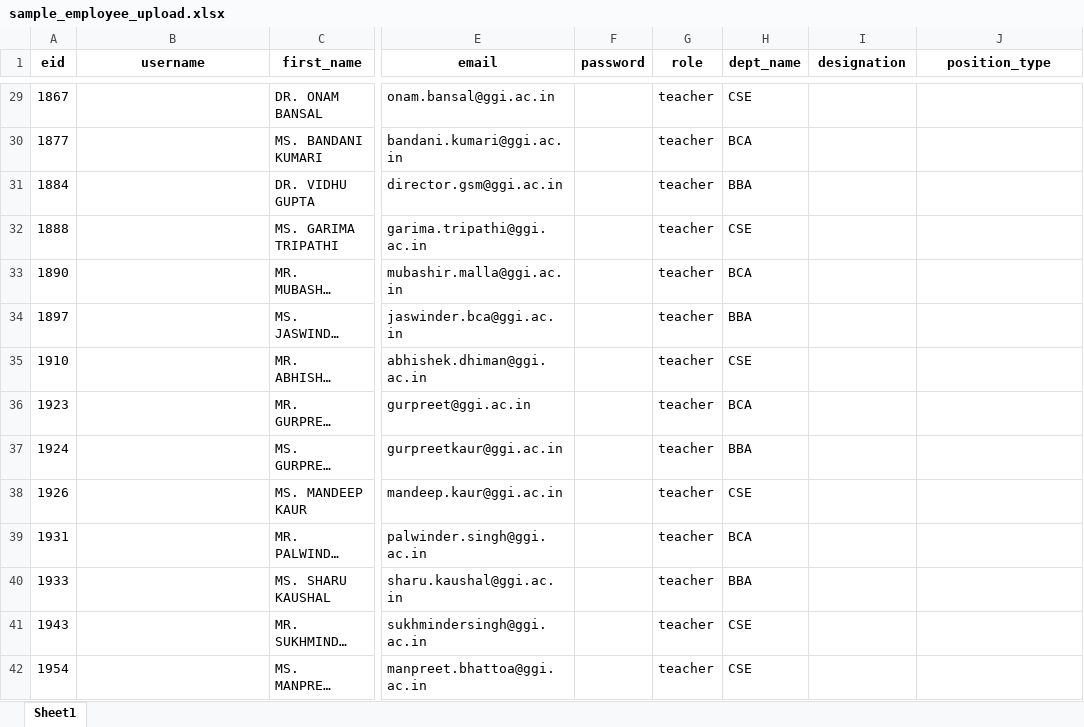
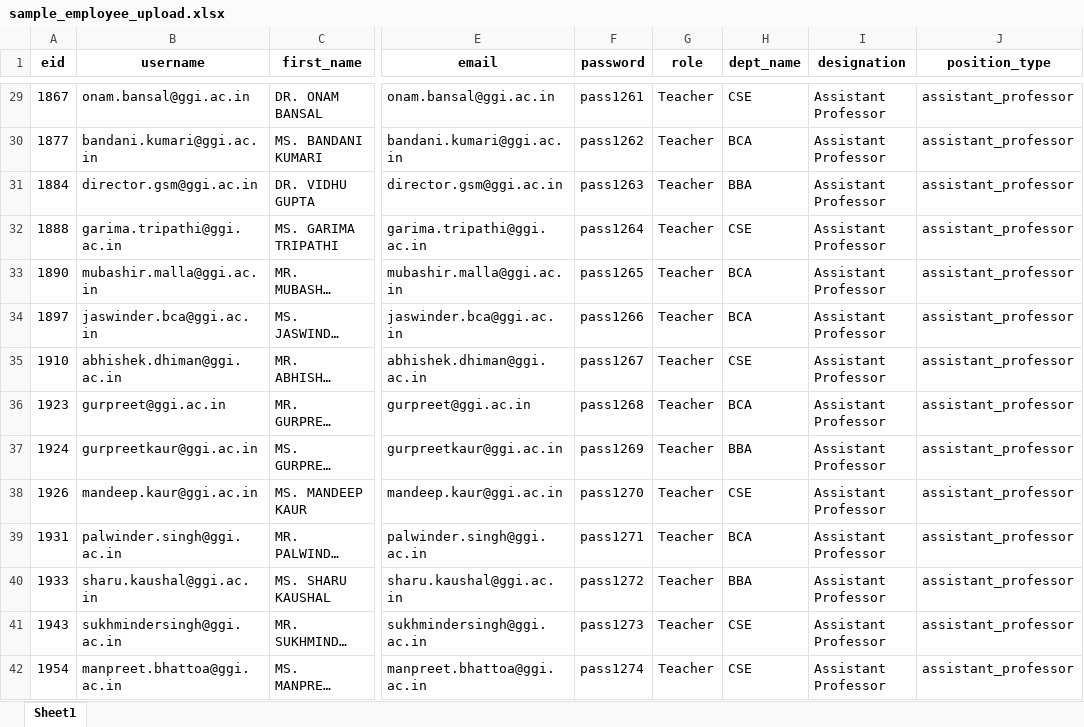
Before and after one commit to shahbazmajeed/ERP, an Excel workbook: home/Sample files/sample_employee_upload.xlsx, sheet Sheet1, drawn as a sheet; only a part is shown, gaps mark what is left out; long unchanged cells end in …; values as stored, in another font and other column widths than the file's, no borders; conditional formats not drawn; the diff covers the shown part only; the diff names each change by its address in the sheet, - before the commit and + after, or states it on an @@ line.

```diff
--- a/home/Sample files/sample_employee_upload.xlsx (sheet Sheet1)
+++ b/home/Sample files/sample_employee_upload.xlsx (sheet Sheet1)
-B29 (username): (empty)
+B29 (username): onam.bansal@ggi.ac.in
-F29 (password): (empty)
+F29 (password): pass1261
-G29:G42 (role): teacher
+G29:G42 (role): Teacher
-I29:I42 (designation): (empty)
+I29:I42 (designation): Assistant Professor
-J29:J42 (position_type): (empty)
+J29:J42 (position_type): assistant_professor
-B30 (username): (empty)
+B30 (username): bandani.kumari@ggi.ac.in
-F30 (password): (empty)
+F30 (password): pass1262
-B31 (username): (empty)
+B31 (username): director.gsm@ggi.ac.in
-F31 (password): (empty)
+F31 (password): pass1263
-B32 (username): (empty)
+B32 (username): garima.tripathi@ggi.ac.in
-F32 (password): (empty)
+F32 (password): pass1264
-B33 (username): (empty)
+B33 (username): mubashir.malla@ggi.ac.in
-F33 (password): (empty)
+F33 (password): pass1265
-B34 (username): (empty)
+B34 (username): jaswinder.bca@ggi.ac.in
-F34 (password): (empty)
+F34 (password): pass1266
-H34 (dept_name): BBA
+H34 (dept_name): BCA
-B35 (username): (empty)
+B35 (username): abhishek.dhiman@ggi.ac.in
-F35 (password): (empty)
+F35 (password): pass1267
-B36 (username): (empty)
+B36 (username): gurpreet@ggi.ac.in
-F36 (password): (empty)
+F36 (password): pass1268
-B37 (username): (empty)
+B37 (username): gurpreetkaur@ggi.ac.in
-F37 (password): (empty)
+F37 (password): pass1269
-B38 (username): (empty)
+B38 (username): mandeep.kaur@ggi.ac.in
-F38 (password): (empty)
+F38 (password): pass1270
-B39 (username): (empty)
+B39 (username): palwinder.singh@ggi.ac.in
-F39 (password): (empty)
+F39 (password): pass1271
-B40 (username): (empty)
+B40 (username): sharu.kaushal@ggi.ac.in
-F40 (password): (empty)
+F40 (password): pass1272
-B41 (username): (empty)
+B41 (username): sukhmindersingh@ggi.ac.in
-F41 (password): (empty)
+F41 (password): pass1273
-B42 (username): (empty)
+B42 (username): manpreet.bhattoa@ggi.ac.in
-F42 (password): (empty)
+F42 (password): pass1274
```
Also changed, not shown: 153 edited cells and cell formats elsewhere in this sheet, home/Sample files/sample_timetable_with_teachers.xlsx, 21 other files.
